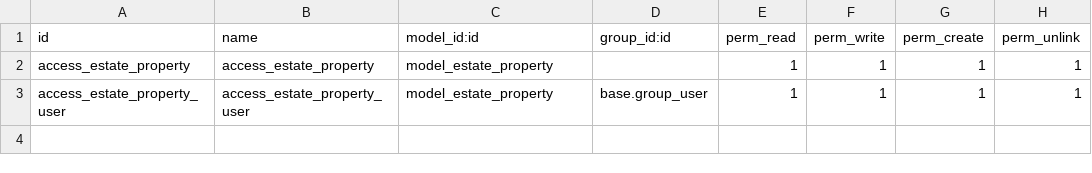
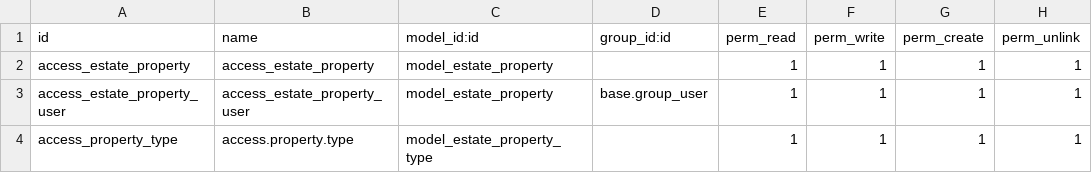
Before and after one commit to EstefanyOchoaRomero/Real_estate_Odoo-18, a CSV file: demo_estate/security/ir.model.access.csv, drawn as a sheet.

```diff
--- a/demo_estate/security/ir.model.access.csv
+++ b/demo_estate/security/ir.model.access.csv
@@ -3 +3,2 @@ access_estate_property,access_estate_property,model_estate_property,,1,1,1,1
 access_estate_property_user,access_estate_property_user,model_estate_property,base.group_user,1,1,1,1
+access_property_type,access.property.type,model_estate_property_type,,1,1,1,1
```
Also changed, not shown: 19 other files.
